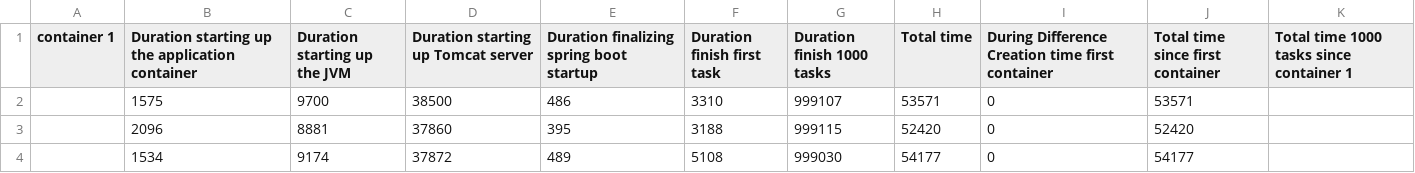
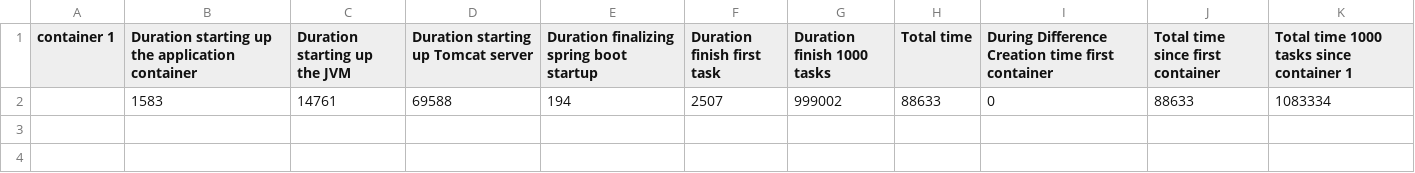
Before and after one commit to r0486682/scriptsworker, a CSV file: experimentsv2/imperative/nolibrarysharing/1container.csv, drawn as a sheet; removed rows and columns are numbered as before the commit, all else as after; the diff names each change by its address in the sheet, - before the commit and + after, or states it on an @@ line.

Commit message:
imp no lib 1 contianer)

```diff
--- a/experimentsv2/imperative/nolibrarysharing/1container.csv
+++ b/experimentsv2/imperative/nolibrarysharing/1container.csv
-row 2:  | 1575 | 9700 | 38500 | 486 | 3310 | 999107 | 53571 | 0 | 53571
-row 3:  | 2096 | 8881 | 37860 | 395 | 3188 | 999115 | 52420 | 0 | 52420
-row 4:  | 1534 | 9174 | 37872 | 489 | 5108 | 999030 | 54177 | 0 | 54177
+row 2:  | 1583 | 14761 | 69588 | 194 | 2507 | 999002 | 88633 | 0 | 88633 | 1083334
```
